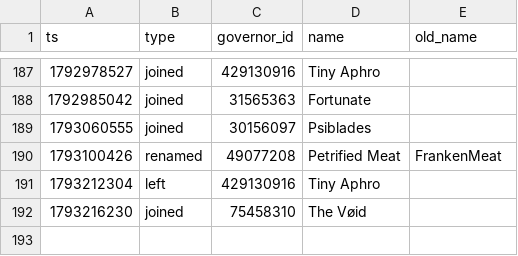
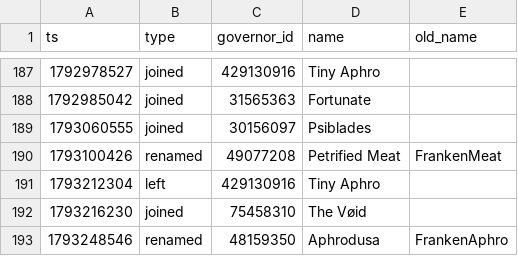
Before and after one commit to Aphrodite213/KS-MP, a CSV file: data/events.csv, drawn as a sheet; only a part is shown, gaps mark what is left out.

```diff
--- a/data/events.csv
+++ b/data/events.csv
@@ -192 +192,2 @@ ts,type,governor_id,name,old_name
 1793216230,joined,75458310,The Vøid,
+1793248546,renamed,48159350,Aphrodusa,FrankenAphro
```
Also changed, not shown: data/snapshots.csv.
